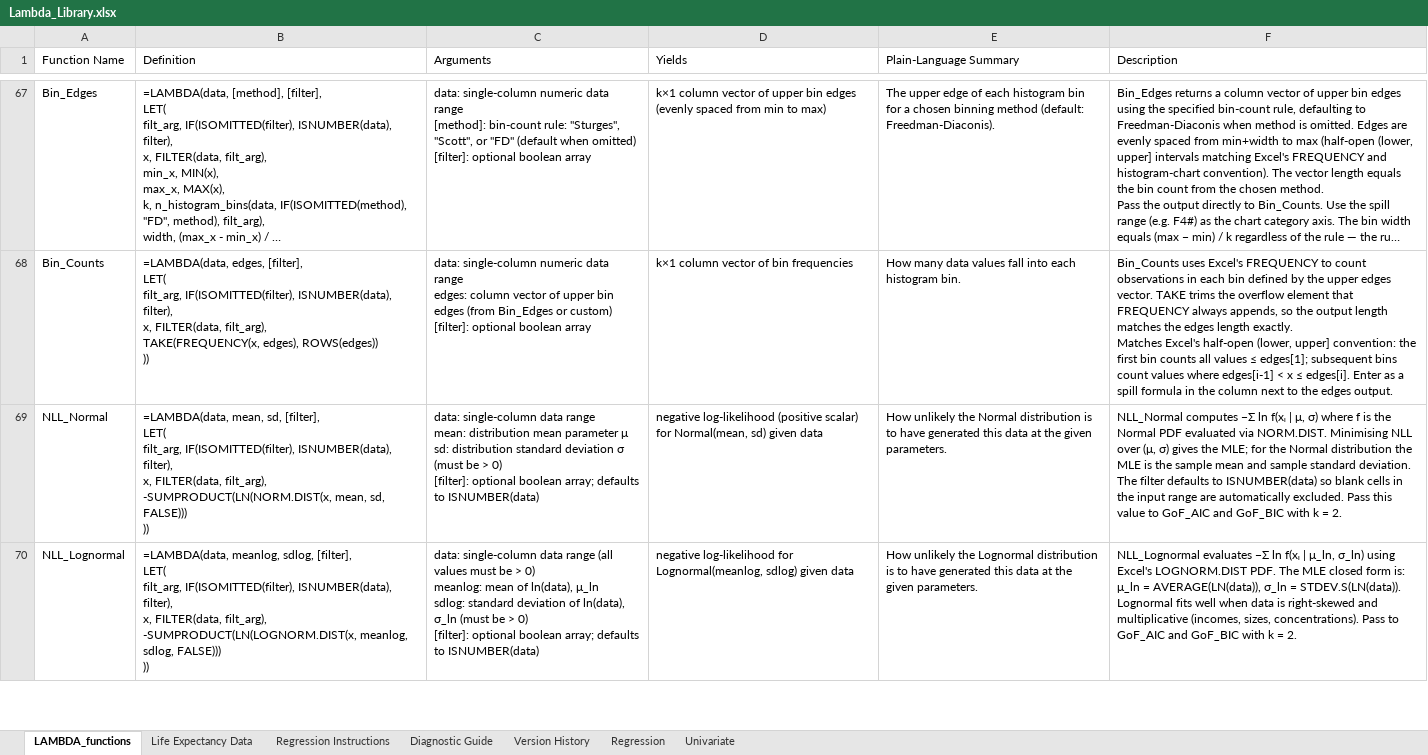
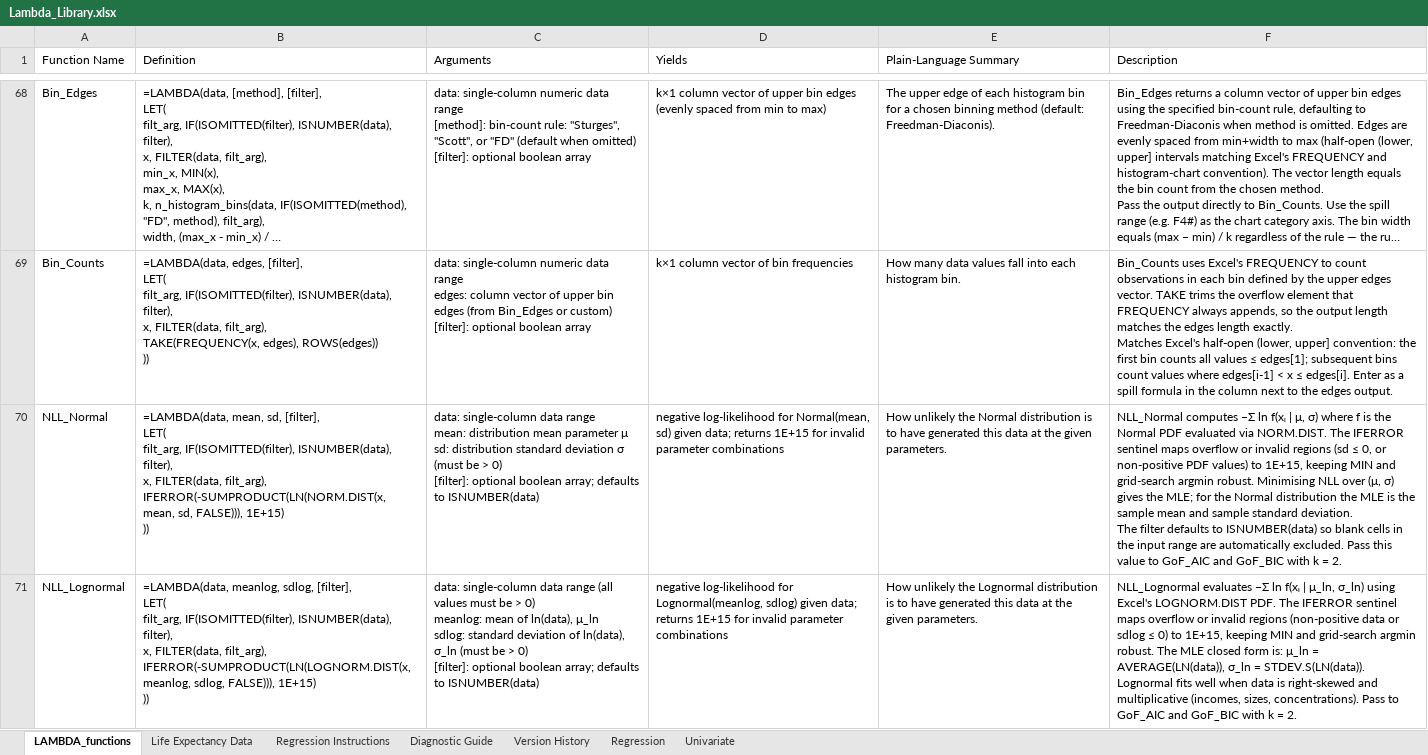
Before and after one commit to colodnerdata/Statistical_Analysis_Lambda_Catalog, an Excel workbook: Lambda_Library.xlsx, sheet LAMBDA_functions, drawn as a sheet; only a part is shown, gaps mark what is left out; long unchanged cells end in …; values as stored, in another font and other column widths than the file's, no borders; table styles not drawn; addresses are those after the commit; ↵ is a line break in a cell; the diff covers the shown part only; the diff names each change by its address in the sheet, - before the commit and + after, or states it on an @@ line.

```diff
--- a/Lambda_Library.xlsx (sheet LAMBDA_functions)
+++ b/Lambda_Library.xlsx (sheet LAMBDA_functions)
-B70 (Definition): …FILTER(data, filt_arg), ↵ -SUMPRODUCT(LN(NORM.DIST(x, mean, sd, FALSE))) ↵ ))
+B70 (Definition): …FILTER(data, filt_arg), ↵ IFERROR(-SUMPRODUCT(LN(NORM.DIST(x, mean, sd, FALSE))), 1E+15) ↵ ))
-D70 (Yields): negative log-likelihood (positive scalar) for Normal(mean, sd) given data
+D70 (Yields): negative log-likelihood for Normal(mean, sd) given data; returns 1E+15 for invalid parameter combinations
-F70 (Description): …via NORM.DIST. Minimising NLL…
+F70 (Description): …via NORM.DIST. The IFERROR sentinel maps overflow or invalid regions (sd ≤ 0, or non-positive PDF values) to 1E+15, keeping MIN and grid-search argmin robust. Minimising NLL…
-B71 (Definition): …FILTER(data, filt_arg), ↵ -SUMPRODUCT(LN(LOGNORM.DIST(x, meanlog, sdlog, FALSE))) ↵ ))
+B71 (Definition): …FILTER(data, filt_arg), ↵ IFERROR(-SUMPRODUCT(LN(LOGNORM.DIST(x, meanlog, sdlog, FALSE))), 1E+15) ↵ ))
-D71 (Yields): …sdlog) given data
+D71 (Yields): …sdlog) given data; returns 1E+15 for invalid parameter combinations
-F71 (Description): …PDF. The MLE closed…
+F71 (Description): …PDF. The IFERROR sentinel maps overflow or invalid regions (non-positive data or sdlog ≤ 0) to 1E+15, keeping MIN and grid-search argmin robust. The MLE closed…
```
Also changed, not shown: 1 added row and 3 edited cells elsewhere in this sheet, sheet Regression, sheet Univariate, sheet Regression Instructions, formulas that keep their value, charts or pictures, 2 other files.
